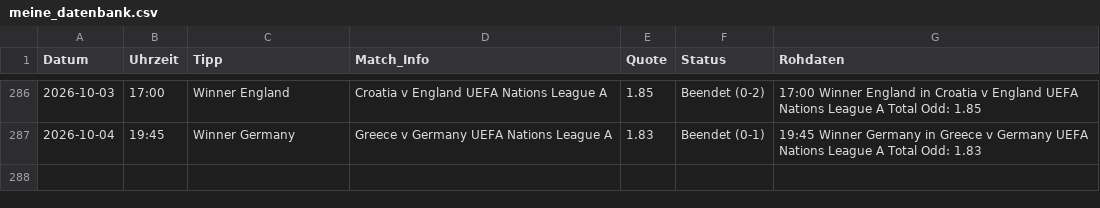
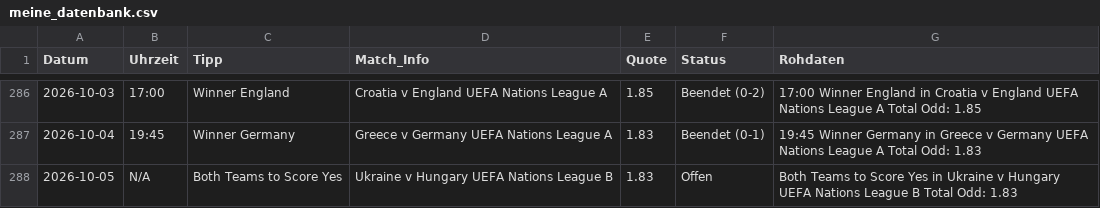
Before and after one commit to tim919646-lab/Scrap, a CSV file: meine_datenbank.csv, drawn as a sheet; only a part is shown, gaps mark what is left out; the diff names each change by its address in the sheet, - before the commit and + after, or states it on an @@ line.

Commit message:
Update: Mon Oct  5 16:44:45 UTC 2026

```diff
--- a/meine_datenbank.csv
+++ b/meine_datenbank.csv
+row 288: 2026-10-05 | N/A | Both Teams to Score Yes | Ukraine v Hungary UEFA Nations League B | 1.83 | Offen | Both Teams to Score Yes in Ukraine v Hungary UEFA Nations League B Total Odd: 1.83
```
